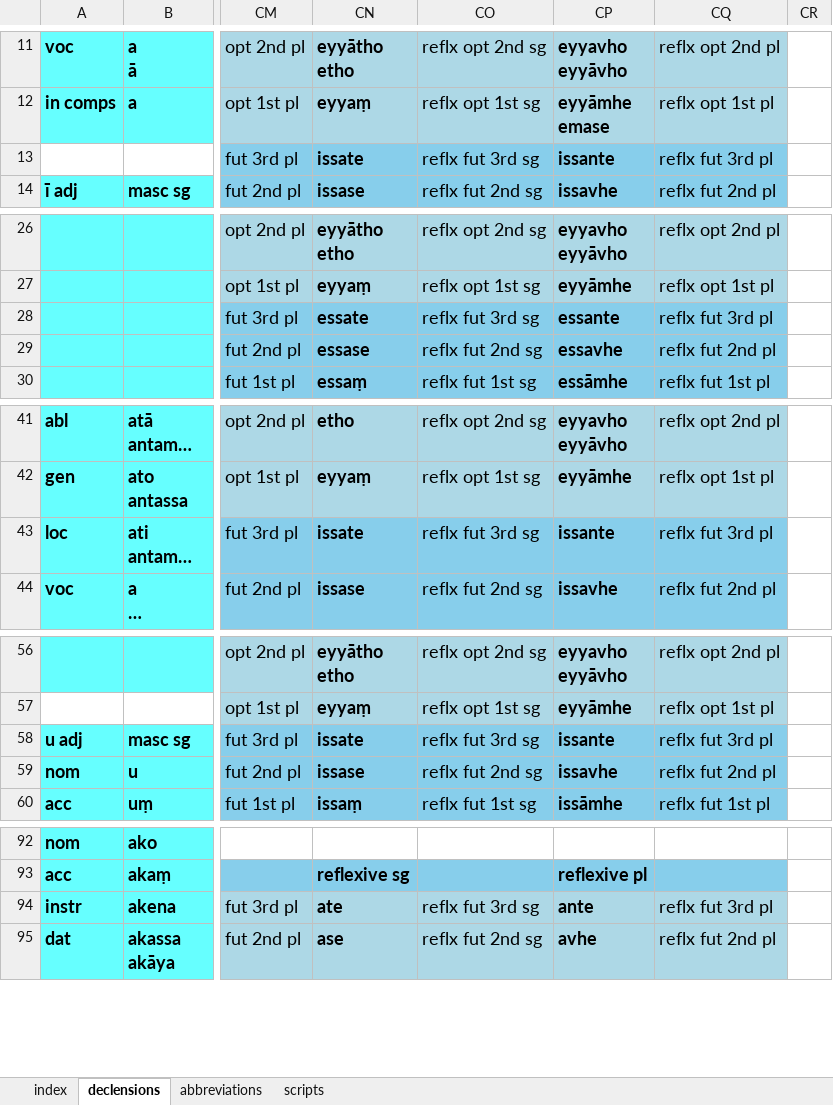
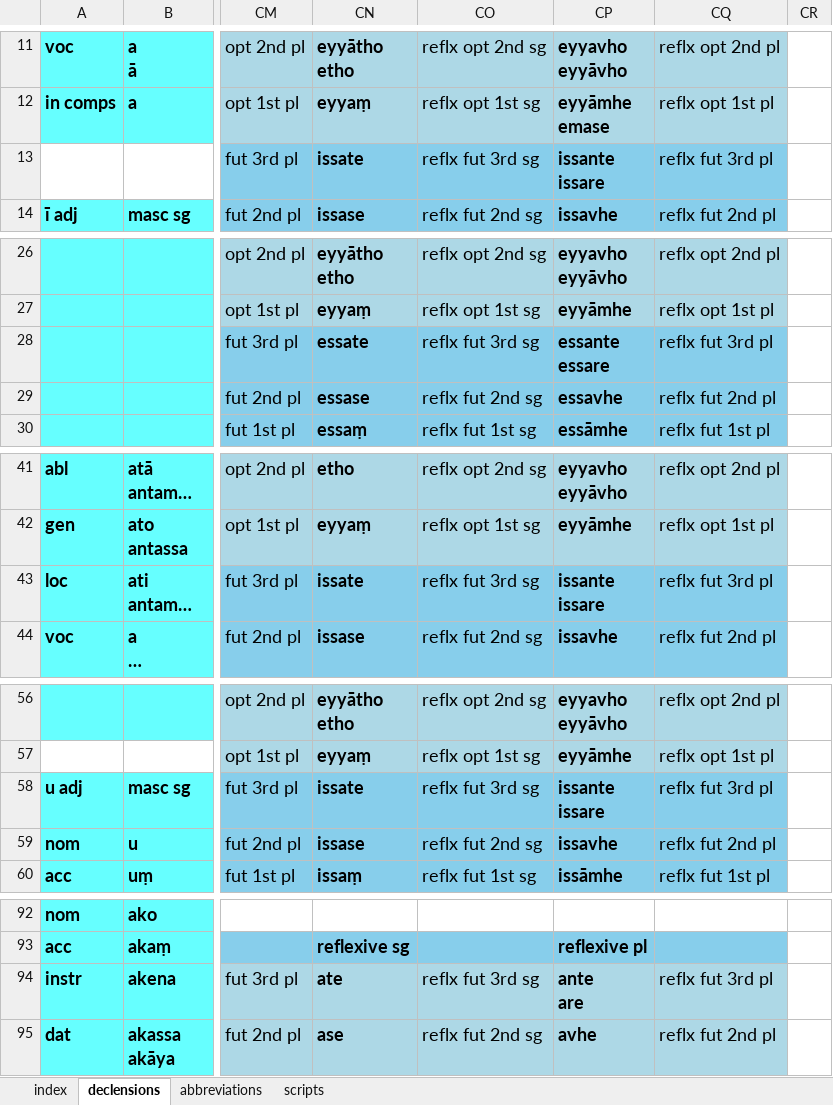
Before and after one commit to digitalpalidictionary/dpd-db, an Excel workbook: inflections/inflection_templates.xlsx, sheet declensions, drawn as a sheet; only a part is shown, gaps mark what is left out; long unchanged cells end in …; values as stored, in another font and other column widths than the file's, no borders; ↵ is a line break in a cell; the diff covers the shown part only; the diff names each change by its address in the sheet, - before the commit and + after, or states it on an @@ line.

```diff
--- a/inflections/inflection_templates.xlsx (sheet declensions)
+++ b/inflections/inflection_templates.xlsx (sheet declensions)
-CP13: issante
+CP13: issante ↵ issare
-CP28: essante
+CP28: essante ↵ essare
-CP43: issante
+CP43: issante ↵ issare
-CP58: issante
+CP58: issante ↵ issare
-CP94: ante
+CP94: ante ↵ are
```
Also changed, not shown: 1 edited cell elsewhere in this sheet, 18 other files.
